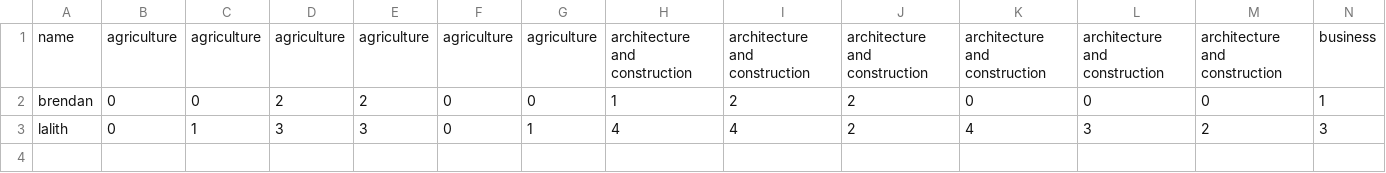
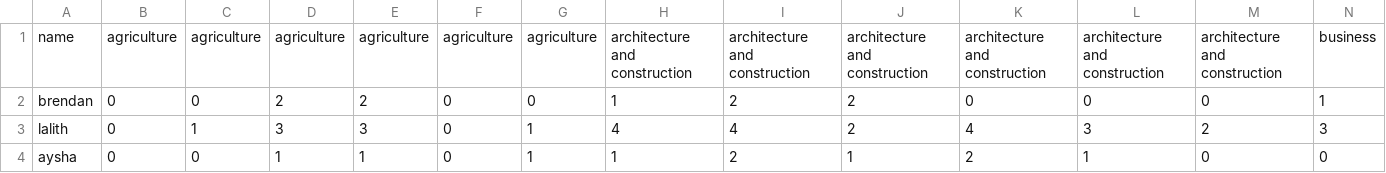
Before and after one commit to brendanmcc02/masters-thesis, a CSV file: college-course-recommender-system/user_interest_questions_results.csv, drawn as a sheet; only a part is shown; rows hold the shown columns only; the diff names each change by its address in the sheet, - before the commit and + after, or states it on an @@ line.

```diff
--- a/college-course-recommender-system/user_interest_questions_results.csv
+++ b/college-course-recommender-system/user_interest_questions_results.csv
+row 4: aysha | 0 | 0 | 1 | 1 | 0 | 1 | 1 | 2 | 1 | 2 | 1 | 0 | 0
```
Also changed, not shown: 4 other files.
